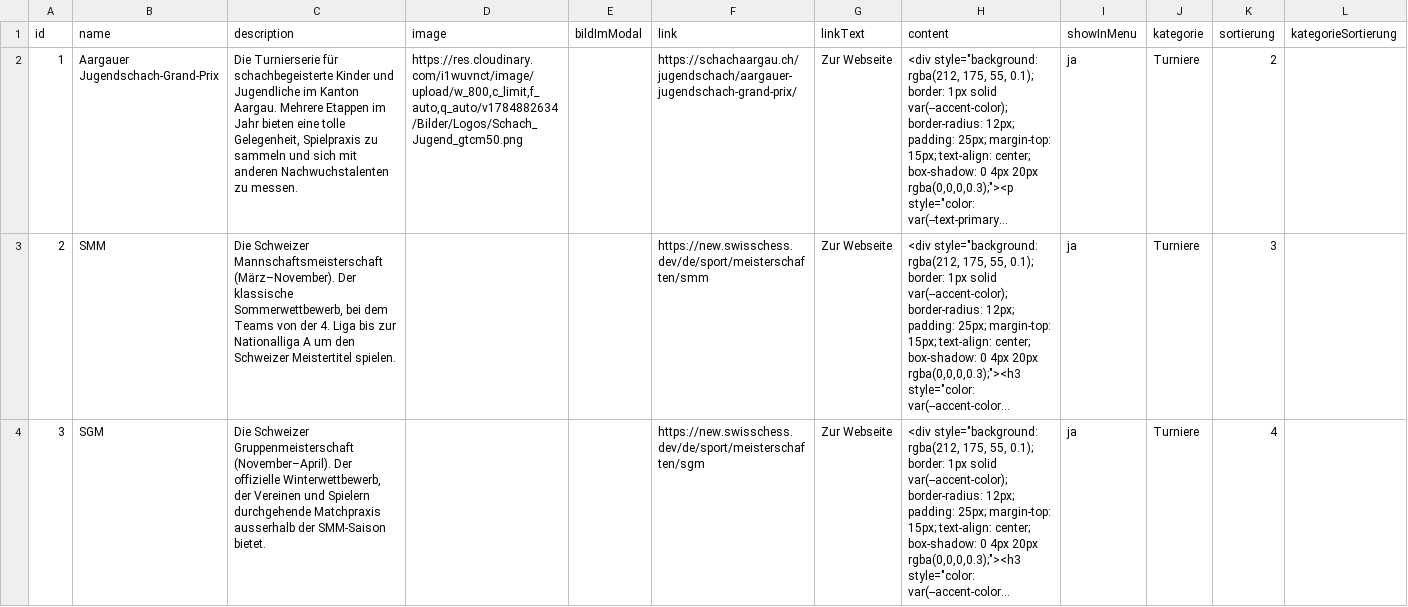
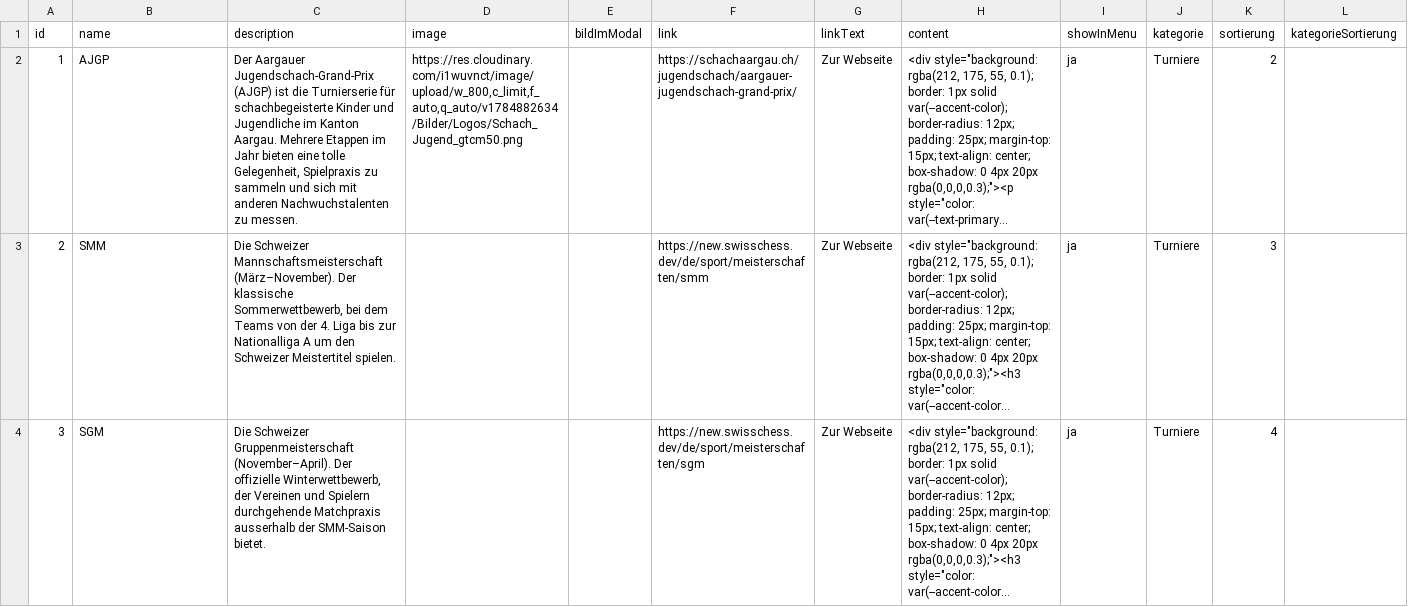
Before and after one commit to Schach-Rheinfelden/schach-rheinfelden.github.io, a CSV file: data/tournaments.csv, drawn as a sheet; only a part is shown; long unchanged cells end in …; the diff names each change by its address in the sheet, - before the commit and + after, or states it on an @@ line.

Commit message:
Auto-Update via Apps Script: data/tournaments.csv

```diff
--- a/data/tournaments.csv
+++ b/data/tournaments.csv
-B2 (name): Aargauer Jugendschach-Grand-Prix
+B2 (name): AJGP
-C2 (description): Die Turnierserie für…
+C2 (description): Der Aargauer Jugendschach-Grand-Prix (AJGP) ist die Turnierserie für…
```
